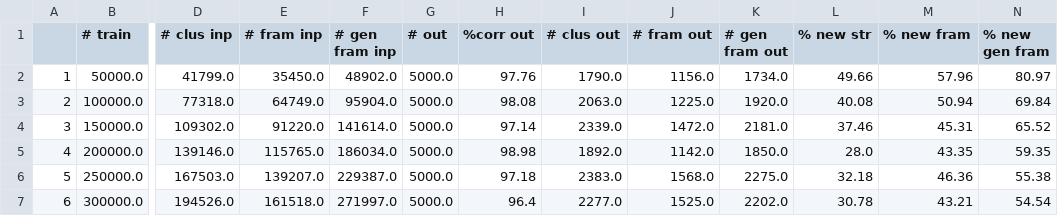
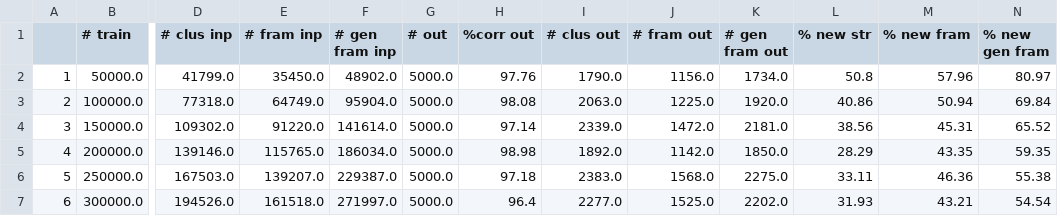
Before and after one commit to frfdnpg/cmd, a CSV file: exp1/analysis1-co.csv, drawn as a sheet; only a part is shown, gaps mark what is left out; the diff names each change by its address in the sheet, - before the commit and + after, or states it on an @@ line.

```diff
--- a/exp1/analysis1-co.csv
+++ b/exp1/analysis1-co.csv
-L2 (% new str): 49.66
+L2 (% new str): 50.8
-L3 (% new str): 40.08
+L3 (% new str): 40.86
-L4 (% new str): 37.46
+L4 (% new str): 38.56
-L5 (% new str): 28.0
+L5 (% new str): 28.29
-L6 (% new str): 32.18
+L6 (% new str): 33.11
-L7 (% new str): 30.78
+L7 (% new str): 31.93
```
Also changed, not shown: exp1/analysis1-co-10000.csv, exp1/analysis1-co-20000.csv, 30 other files.
